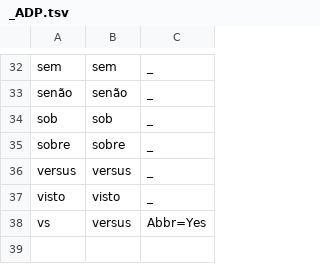
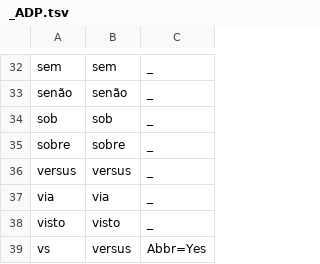
Before and after one commit to lucasg-mm/portilex-search, a TSV file: server/portilex/_ADP.tsv, drawn as a sheet; only a part is shown, gaps mark what is left out; the diff names each change by its address in the sheet, - before the commit and + after, or states it on an @@ line.

```diff
--- a/server/portilex/_ADP.tsv
+++ b/server/portilex/_ADP.tsv
+row 37: via | via | _
```
Also changed, not shown: server/portilex/_ADV.tsv, server/portilex/_DET.tsv, 4 other files.
